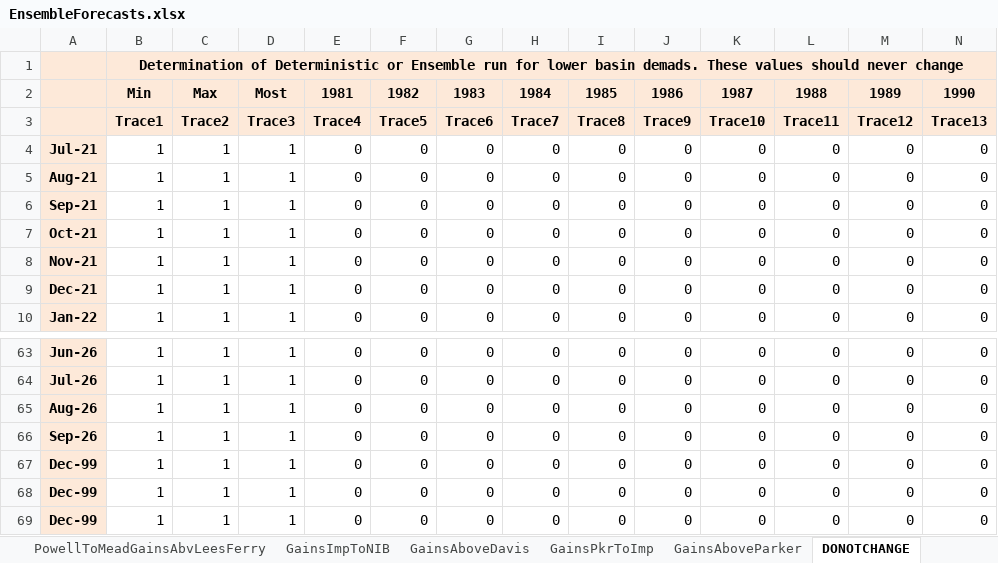
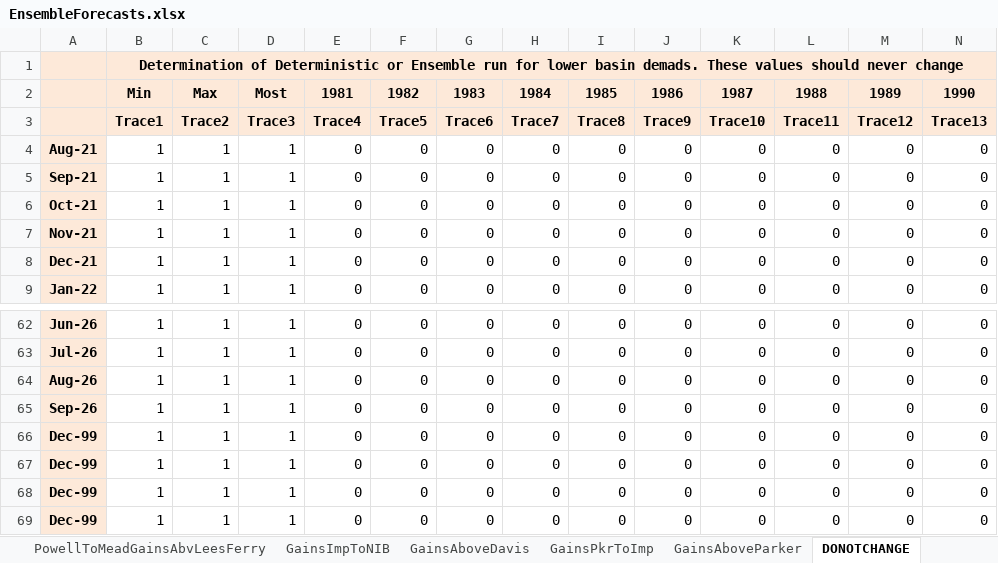
Before and after one commit to tschilb252/crmms, an Excel workbook: Inflow Forecasts/EnsembleForecasts.xlsx, sheet DONOTCHANGE, drawn as a sheet; only a part is shown, gaps mark what is left out; values as stored, in another font and other column widths than the file's, no borders; 19 other sheets too large or unreadable and not compared; removed rows and columns are numbered as before the commit, all else as after; rows hold the shown columns only; the diff names each change by its address in the sheet, - before the commit and + after, or states it on an @@ line.

```diff
--- a/Inflow Forecasts/EnsembleForecasts.xlsx (sheet DONOTCHANGE)
+++ b/Inflow Forecasts/EnsembleForecasts.xlsx (sheet DONOTCHANGE)
-row 4: Jul-21 | 1 | 1 | 1 | 0 | 0 | 0 | 0 | 0 | 0 | 0 | 0 | 0 | 0
+row 66: Dec-99 | 1 | 1 | 1 | 0 | 0 | 0 | 0 | 0 | 0 | 0 | 0 | 0 | 0
```
Also changed, not shown: formulas that keep their value, 13 other files.
